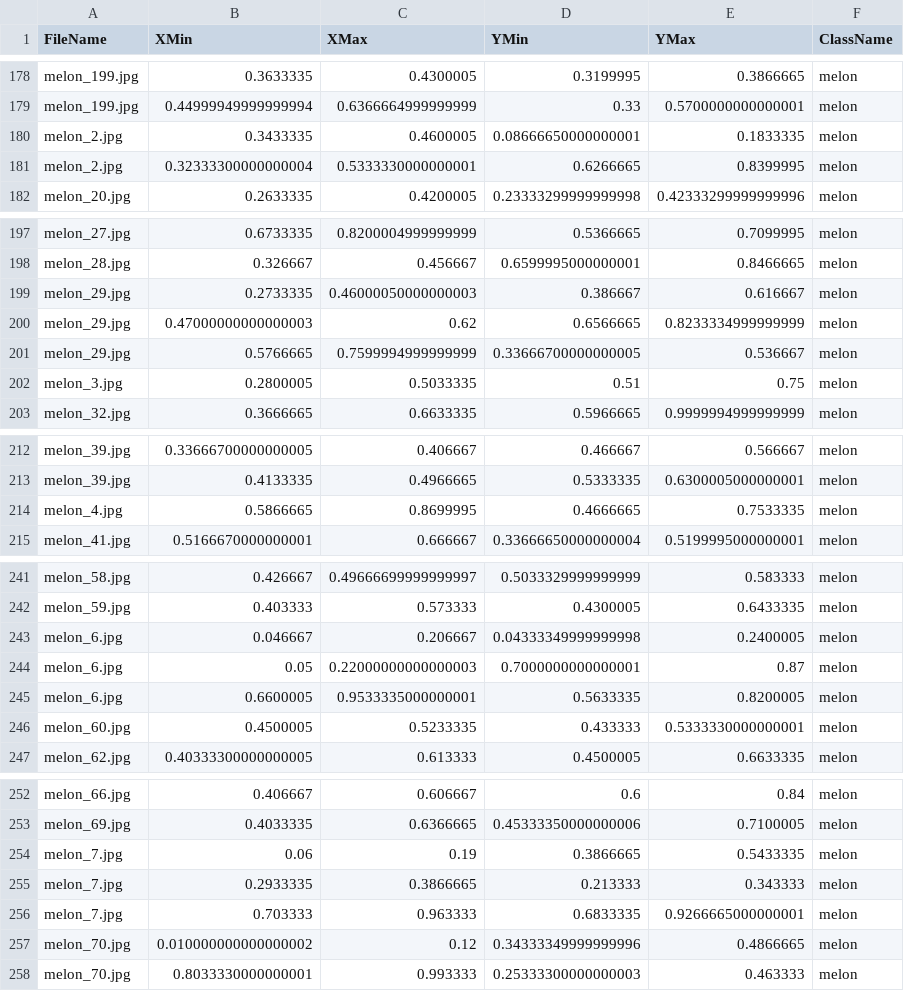
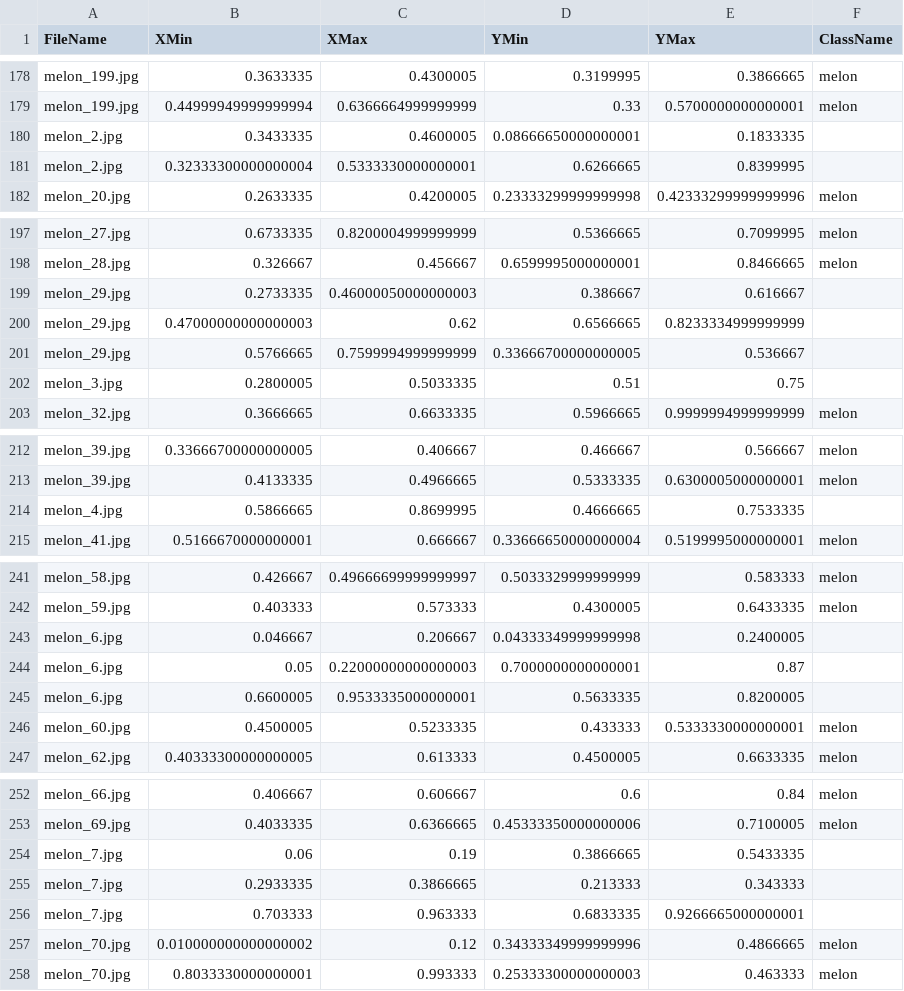
Before and after one commit to umannnnn/visikom-1, a CSV file: train/train.csv, drawn as a sheet; only a part is shown, gaps mark what is left out.

```diff
--- a/train/train.csv
+++ b/train/train.csv
@@ -179,4 +179,4 @@ melon_199.jpg,0.3633335,0.4300005,0.3199995,0.3866665,melon
 melon_199.jpg,0.44999949999999994,0.6366664999999999,0.33,0.5700000000000001,melon
-melon_2.jpg,0.3433335,0.4600005,0.08666650000000001,0.1833335,melon
-melon_2.jpg,0.32333300000000004,0.5333330000000001,0.6266665,0.8399995,melon
+melon_2.jpg,0.3433335,0.4600005,0.08666650000000001,0.1833335,
+melon_2.jpg,0.32333300000000004,0.5333330000000001,0.6266665,0.8399995,
 melon_20.jpg,0.2633335,0.4200005,0.23333299999999998,0.42333299999999996,melon
@@ -198,6 +198,6 @@ melon_27.jpg,0.6733335,0.8200004999999999,0.5366665,0.7099995,melon
 melon_28.jpg,0.326667,0.456667,0.6599995000000001,0.8466665,melon
-melon_29.jpg,0.2733335,0.46000050000000003,0.386667,0.616667,melon
-melon_29.jpg,0.47000000000000003,0.62,0.6566665,0.8233334999999999,melon
-melon_29.jpg,0.5766665,0.7599994999999999,0.33666700000000005,0.536667,melon
-melon_3.jpg,0.2800005,0.5033335,0.51,0.75,melon
+melon_29.jpg,0.2733335,0.46000050000000003,0.386667,0.616667,
+melon_29.jpg,0.47000000000000003,0.62,0.6566665,0.8233334999999999,
+melon_29.jpg,0.5766665,0.7599994999999999,0.33666700000000005,0.536667,
+melon_3.jpg,0.2800005,0.5033335,0.51,0.75,
 melon_32.jpg,0.3666665,0.6633335,0.5966665,0.9999994999999999,melon
@@ -213,3 +213,3 @@ melon_39.jpg,0.33666700000000005,0.406667,0.466667,0.566667,melon
 melon_39.jpg,0.4133335,0.4966665,0.5333335,0.6300005000000001,melon
-melon_4.jpg,0.5866665,0.8699995,0.4666665,0.7533335,melon
+melon_4.jpg,0.5866665,0.8699995,0.4666665,0.7533335,
 melon_41.jpg,0.5166670000000001,0.666667,0.33666650000000004,0.5199995000000001,melon
@@ -242,5 +242,5 @@ melon_58.jpg,0.426667,0.49666699999999997,0.5033329999999999,0.583333,melon
 melon_59.jpg,0.403333,0.573333,0.4300005,0.6433335,melon
-melon_6.jpg,0.046667,0.206667,0.04333349999999998,0.2400005,melon
-melon_6.jpg,0.05,0.22000000000000003,0.7000000000000001,0.87,melon
-melon_6.jpg,0.6600005,0.9533335000000001,0.5633335,0.8200005,melon
+melon_6.jpg,0.046667,0.206667,0.04333349999999998,0.2400005,
+melon_6.jpg,0.05,0.22000000000000003,0.7000000000000001,0.87,
+melon_6.jpg,0.6600005,0.9533335000000001,0.5633335,0.8200005,
 melon_60.jpg,0.4500005,0.5233335,0.433333,0.5333330000000001,melon
@@ -253,5 +253,5 @@ melon_66.jpg,0.406667,0.606667,0.6,0.84,melon
 melon_69.jpg,0.4033335,0.6366665,0.45333350000000006,0.7100005,melon
-melon_7.jpg,0.06,0.19,0.3866665,0.5433335,melon
-melon_7.jpg,0.2933335,0.3866665,0.213333,0.343333,melon
-melon_7.jpg,0.703333,0.963333,0.6833335,0.9266665000000001,melon
+melon_7.jpg,0.06,0.19,0.3866665,0.5433335,
+melon_7.jpg,0.2933335,0.3866665,0.213333,0.343333,
+melon_7.jpg,0.703333,0.963333,0.6833335,0.9266665000000001,
 melon_70.jpg,0.010000000000000002,0.12,0.34333349999999996,0.4866665,melon
```
Also changed, not shown: 15 other files.
